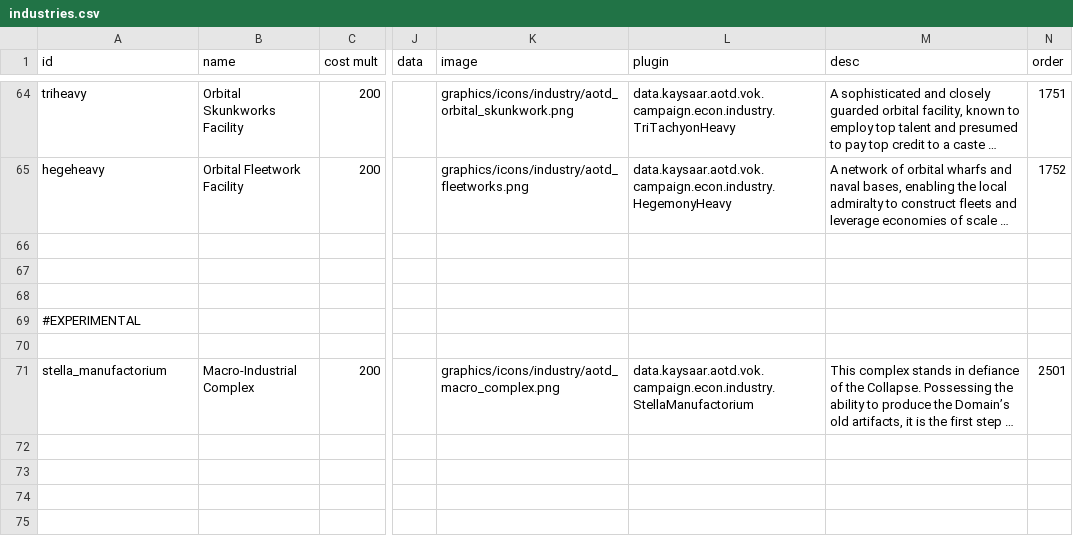
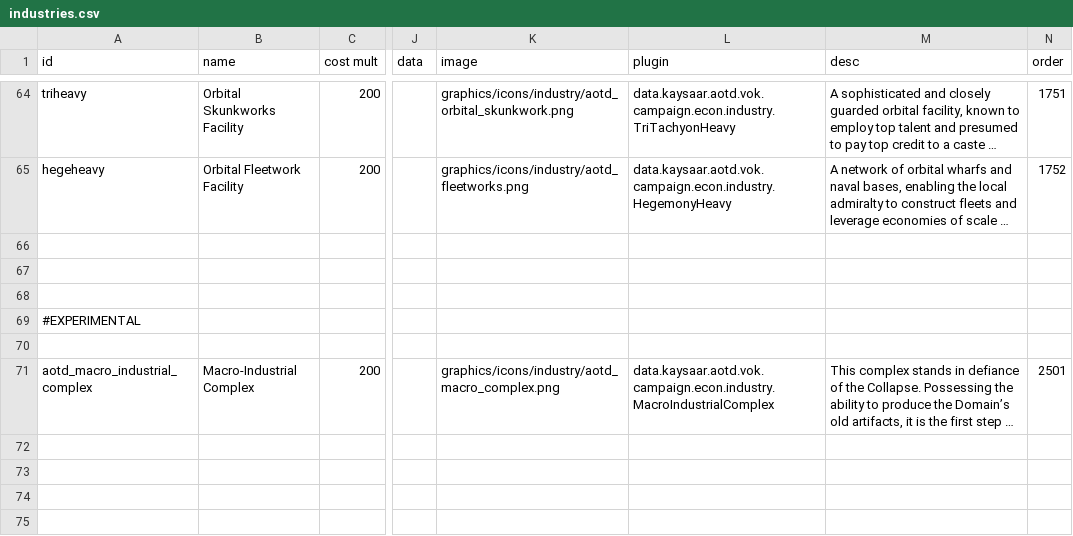
Before and after one commit to Kaysaar/Ashes-Of-The-Domain-VOK, a CSV file: data/campaign/industries.csv, drawn as a sheet; only a part is shown, gaps mark what is left out; long unchanged cells end in …; the diff names each change by its address in the sheet, - before the commit and + after, or states it on an @@ line.

```diff
--- a/data/campaign/industries.csv
+++ b/data/campaign/industries.csv
-A71 (id): stella_manufactorium
+A71 (id): aotd_macro_industrial_complex
-L71 (plugin): data.kaysaar.aotd.vok.campaign.econ.industry.StellaManufactorium
+L71 (plugin): data.kaysaar.aotd.vok.campaign.econ.industry.MacroIndustrialComplex
```
Also changed, not shown: data/campaign/aotd_tech_options.csv, data/campaign/new_copy/aotd_tech_options.csv, 17 other files.
